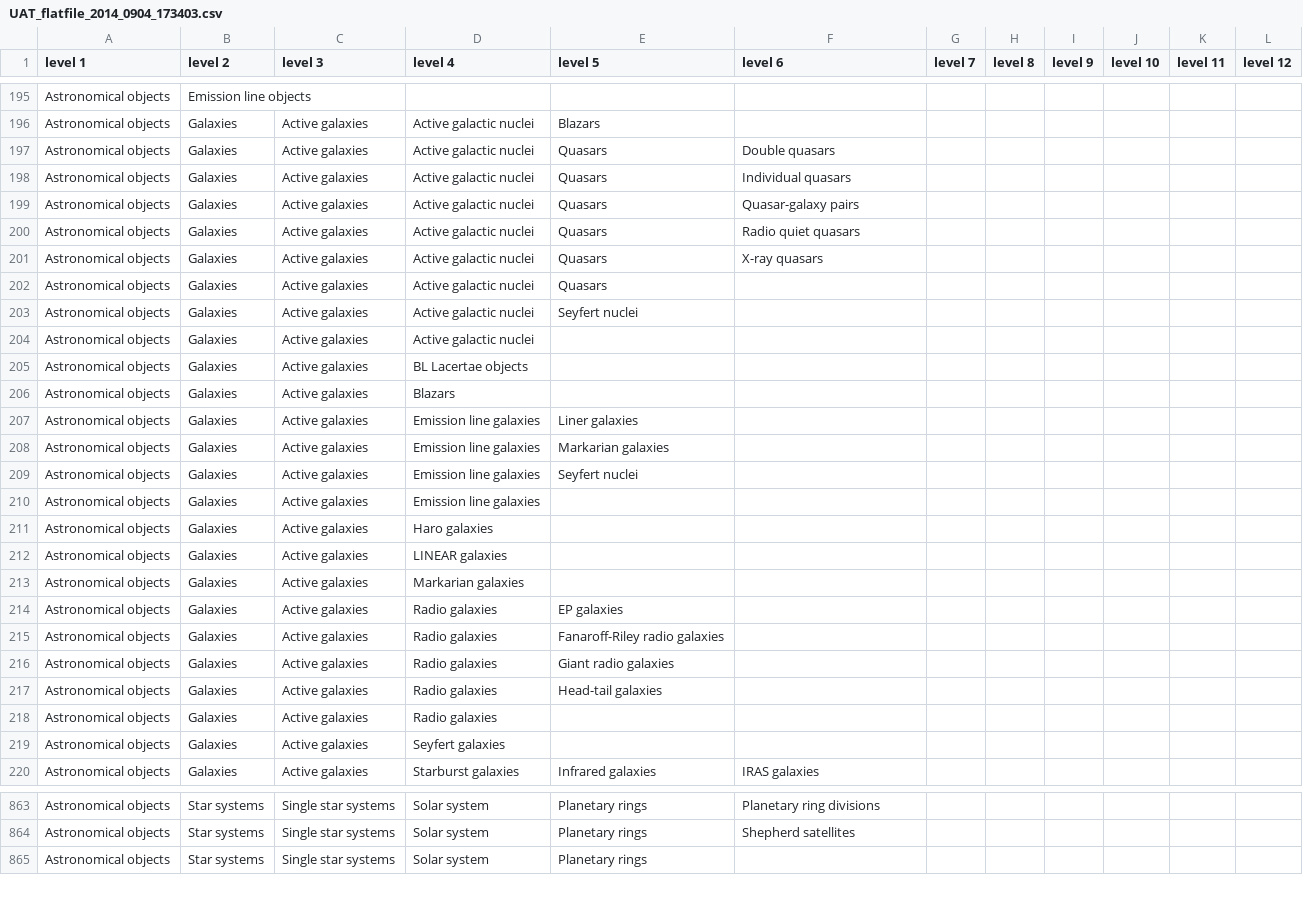
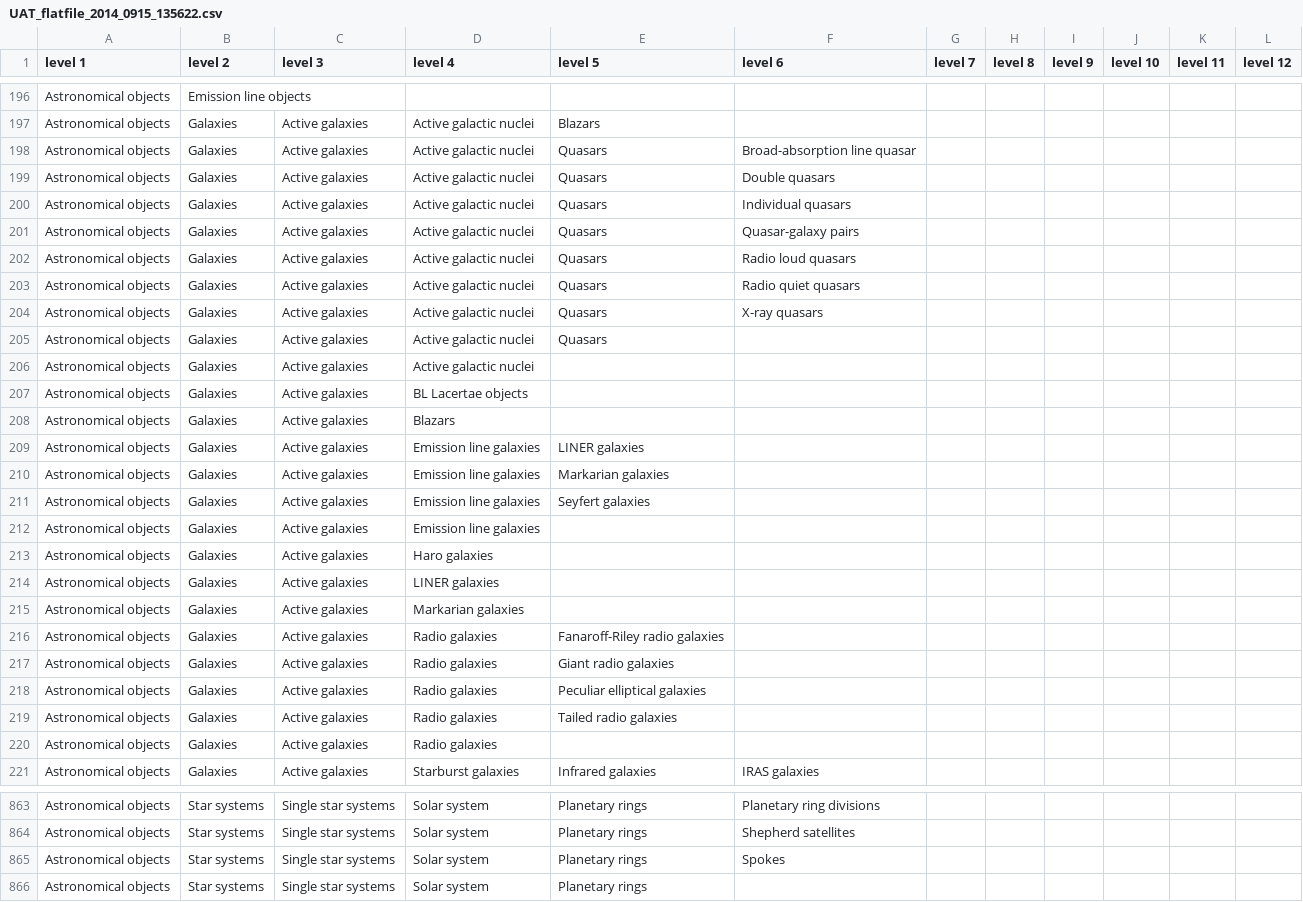
Before and after one commit to astrothesaurus/UAT, a CSV file: thesaurus/UAT_flatfile_2014_0915_135622.csv (was thesaurus/UAT_flatfile_2014_0904_173403.csv), drawn as a sheet; only a part is shown, gaps mark what is left out; the diff covers the shown part only.

Commit message:
scripts now handle deprecated terms, updated thesaurus files

```diff
--- a/thesaurus/UAT_flatfile_2014_0904_173403.csv
+++ b/thesaurus/UAT_flatfile_2014_0915_135622.csv
@@ -196,2 +197,3 @@ Astronomical objects,Emission line objects,,,,,,,,,,
 Astronomical objects,Galaxies,Active galaxies,Active galactic nuclei,Blazars,,,,,,,
+Astronomical objects,Galaxies,Active galaxies,Active galactic nuclei,Quasars,Broad-absorption line quasar,,,,,,
 Astronomical objects,Galaxies,Active galaxies,Active galactic nuclei,Quasars,Double quasars,,,,,,
@@ -199,2 +201,3 @@ Astronomical objects,Galaxies,Active galaxies,Active galactic nuclei,Quasars,Ind
 Astronomical objects,Galaxies,Active galaxies,Active galactic nuclei,Quasars,Quasar-galaxy pairs,,,,,,
+Astronomical objects,Galaxies,Active galaxies,Active galactic nuclei,Quasars,Radio loud quasars,,,,,,
 Astronomical objects,Galaxies,Active galaxies,Active galactic nuclei,Quasars,Radio quiet quasars,,,,,,
@@ -202,3 +205,2 @@ Astronomical objects,Galaxies,Active galaxies,Active galactic nuclei,Quasars,X-r
 Astronomical objects,Galaxies,Active galaxies,Active galactic nuclei,Quasars,,,,,,,
-Astronomical objects,Galaxies,Active galaxies,Active galactic nuclei,Seyfert nuclei,,,,,,,
 Astronomical objects,Galaxies,Active galaxies,Active galactic nuclei,,,,,,,,
@@ -206,15 +208,14 @@ Astronomical objects,Galaxies,Active galaxies,BL Lacertae objects,,,,,,,,
 Astronomical objects,Galaxies,Active galaxies,Blazars,,,,,,,,
-Astronomical objects,Galaxies,Active galaxies,Emission line galaxies,Liner galaxies,,,,,,,
+Astronomical objects,Galaxies,Active galaxies,Emission line galaxies,LINER galaxies,,,,,,,
 Astronomical objects,Galaxies,Active galaxies,Emission line galaxies,Markarian galaxies,,,,,,,
-Astronomical objects,Galaxies,Active galaxies,Emission line galaxies,Seyfert nuclei,,,,,,,
+Astronomical objects,Galaxies,Active galaxies,Emission line galaxies,Seyfert galaxies,,,,,,,
 Astronomical objects,Galaxies,Active galaxies,Emission line galaxies,,,,,,,,
 Astronomical objects,Galaxies,Active galaxies,Haro galaxies,,,,,,,,
-Astronomical objects,Galaxies,Active galaxies,LINEAR galaxies,,,,,,,,
+Astronomical objects,Galaxies,Active galaxies,LINER galaxies,,,,,,,,
 Astronomical objects,Galaxies,Active galaxies,Markarian galaxies,,,,,,,,
-Astronomical objects,Galaxies,Active galaxies,Radio galaxies,EP galaxies,,,,,,,
 Astronomical objects,Galaxies,Active galaxies,Radio galaxies,Fanaroff-Riley radio galaxies,,,,,,,
 Astronomical objects,Galaxies,Active galaxies,Radio galaxies,Giant radio galaxies,,,,,,,
-Astronomical objects,Galaxies,Active galaxies,Radio galaxies,Head-tail galaxies,,,,,,,
+Astronomical objects,Galaxies,Active galaxies,Radio galaxies,Peculiar elliptical galaxies,,,,,,,
+Astronomical objects,Galaxies,Active galaxies,Radio galaxies,Tailed radio galaxies,,,,,,,
 Astronomical objects,Galaxies,Active galaxies,Radio galaxies,,,,,,,,
-Astronomical objects,Galaxies,Active galaxies,Seyfert galaxies,,,,,,,,
 Astronomical objects,Galaxies,Active galaxies,Starburst galaxies,Infrared galaxies,IRAS galaxies,,,,,,
@@ -864,2 +864,3 @@ Astronomical objects,Star systems,Single star systems,Solar system,Planetary rin
 Astronomical objects,Star systems,Single star systems,Solar system,Planetary rings,Shepherd satellites,,,,,,
+Astronomical objects,Star systems,Single star systems,Solar system,Planetary rings,Spokes,,,,,,
 Astronomical objects,Star systems,Single star systems,Solar system,Planetary rings,,,,,,,
```
Also changed, not shown: 15 added rows, 8 removed rows and 14 edited cells elsewhere in this file, 8 other files.
